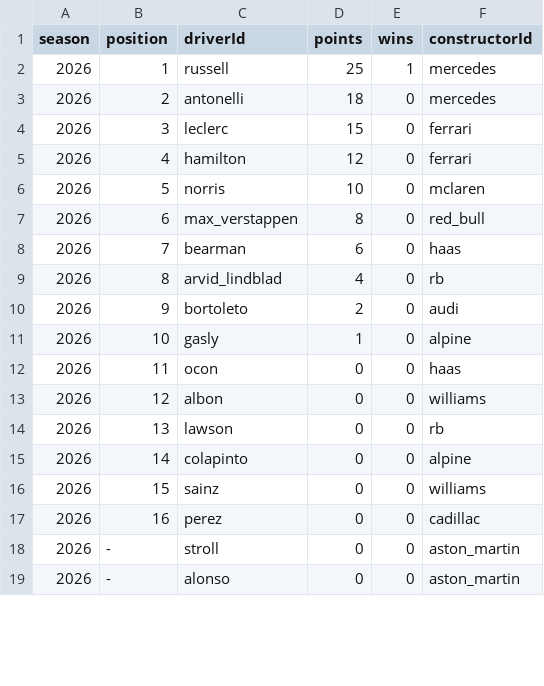
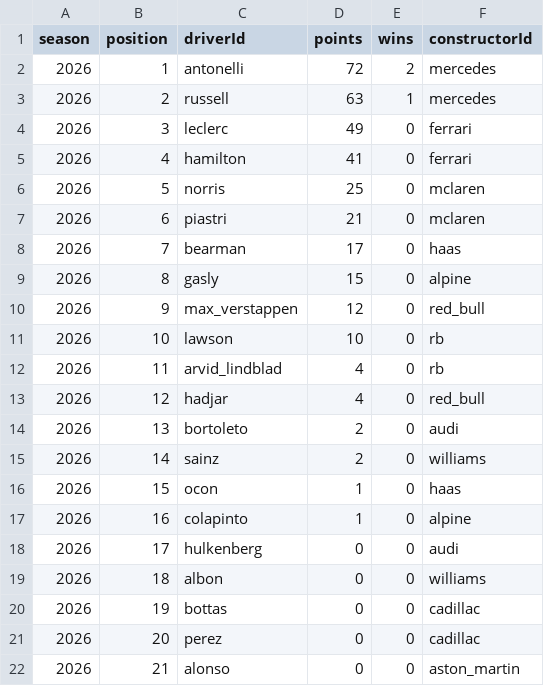
Before and after one commit to sachit6c/f1-fantasy, a CSV file: data/canonical/driver_standings_2026.csv, drawn as a sheet; only a part is shown; the diff covers the shown part only.

```diff
--- a/data/canonical/driver_standings_2026.csv
+++ b/data/canonical/driver_standings_2026.csv
@@ -1,19 +1,22 @@
 season,position,driverId,points,wins,constructorId
-2026,1,russell,25,1,mercedes
-2026,2,antonelli,18,0,mercedes
-2026,3,leclerc,15,0,ferrari
-2026,4,hamilton,12,0,ferrari
-2026,5,norris,10,0,mclaren
-2026,6,max_verstappen,8,0,red_bull
-2026,7,bearman,6,0,haas
-2026,8,arvid_lindblad,4,0,rb
-2026,9,bortoleto,2,0,audi
-2026,10,gasly,1,0,alpine
-2026,11,ocon,0,0,haas
-2026,12,albon,0,0,williams
-2026,13,lawson,0,0,rb
-2026,14,colapinto,0,0,alpine
-2026,15,sainz,0,0,williams
-2026,16,perez,0,0,cadillac
-2026,-,stroll,0,0,aston_martin
-2026,-,alonso,0,0,aston_martin
+2026,1,antonelli,72,2,mercedes
+2026,2,russell,63,1,mercedes
+2026,3,leclerc,49,0,ferrari
+2026,4,hamilton,41,0,ferrari
+2026,5,norris,25,0,mclaren
+2026,6,piastri,21,0,mclaren
+2026,7,bearman,17,0,haas
+2026,8,gasly,15,0,alpine
+2026,9,max_verstappen,12,0,red_bull
+2026,10,lawson,10,0,rb
+2026,11,arvid_lindblad,4,0,rb
+2026,12,hadjar,4,0,red_bull
+2026,13,bortoleto,2,0,audi
+2026,14,sainz,2,0,williams
+2026,15,ocon,1,0,haas
+2026,16,colapinto,1,0,alpine
+2026,17,hulkenberg,0,0,audi
+2026,18,albon,0,0,williams
+2026,19,bottas,0,0,cadillac
+2026,20,perez,0,0,cadillac
+2026,21,alonso,0,0,aston_martin
```
Also changed, not shown: 3 removed rows and 3 edited cells elsewhere in this file, data/canonical/constructors_2026.csv, data/canonical/drivers_2026.csv, 17 other files.
